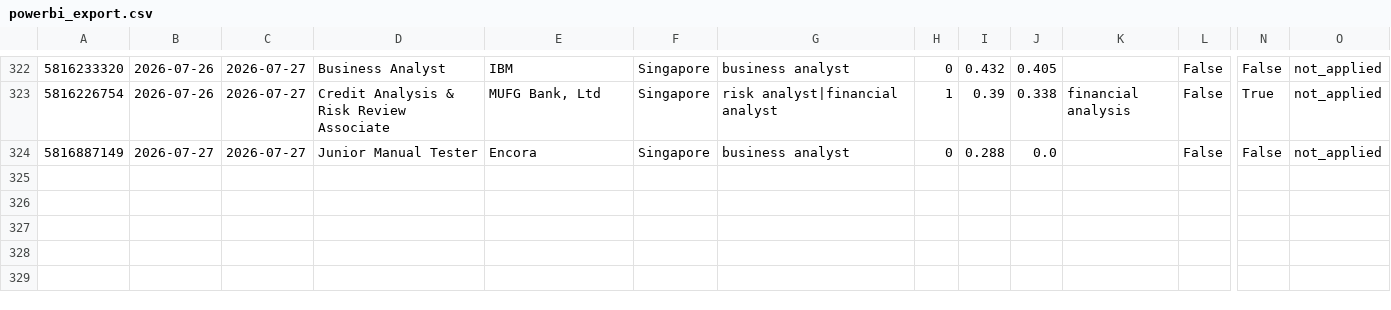
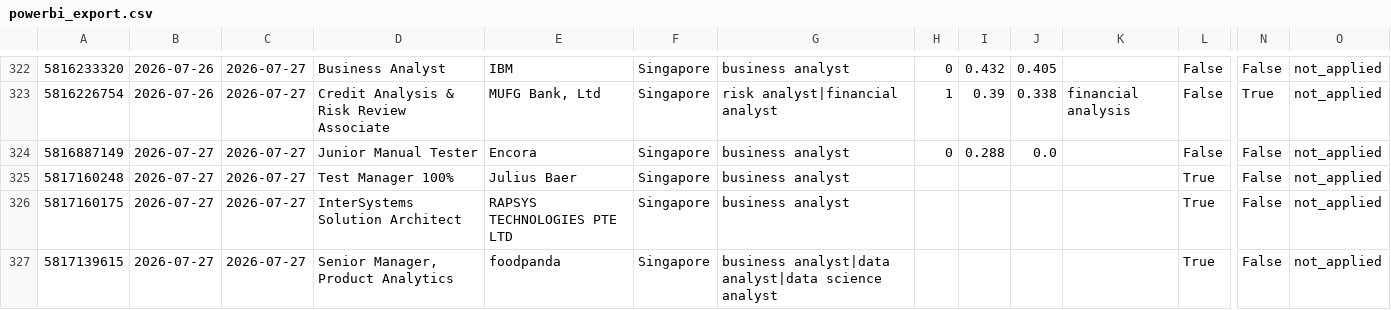
Before and after one commit to minjiarui/Web-Scrapping-for-Jobs, a CSV file: data/powerbi_export.csv, drawn as a sheet; only a part is shown, gaps mark what is left out; rows hold the shown columns only; the diff covers the shown part only; the diff names each change by its address in the sheet, - before the commit and + after, or states it on an @@ line.

```diff
--- a/data/powerbi_export.csv
+++ b/data/powerbi_export.csv
+row 325: 5817160248 | 2026-07-27 | 2026-07-27 | Test Manager 100% | Julius Baer | Singapore | business analyst |  |  |  |  | True | False | not_applied
+row 326: 5817160175 | 2026-07-27 | 2026-07-27 | InterSystems Solution Architect | RAPSYS TECHNOLOGIES PTE LTD | Singapore | business analyst |  |  |  |  | True | False | not_applied
+row 327: 5817139615 | 2026-07-27 | 2026-07-27 | Senior Manager, Product Analytics | foodpanda | Singapore | business analyst|data analyst|data science analyst |  |  |  |  | True | False | not_applied
```
Also changed, not shown: 6 added rows elsewhere in this file.
